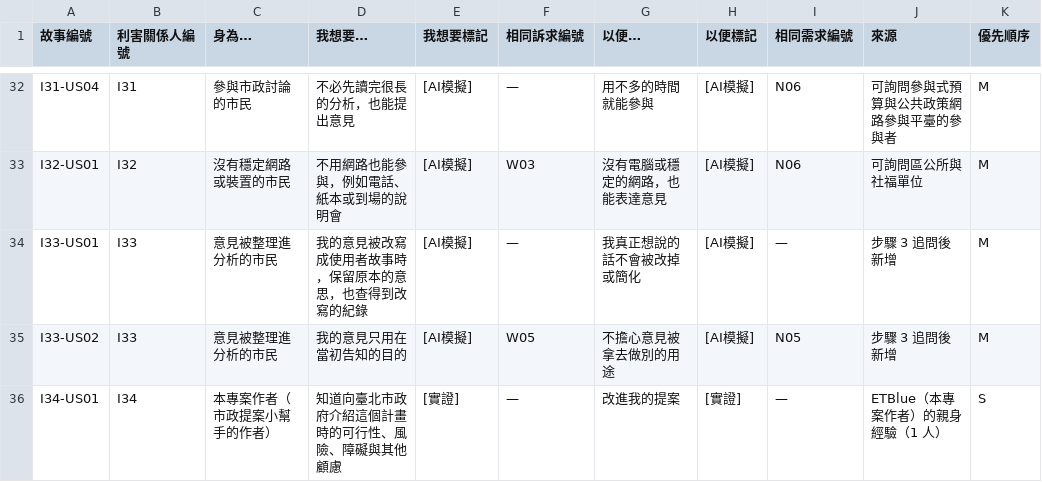
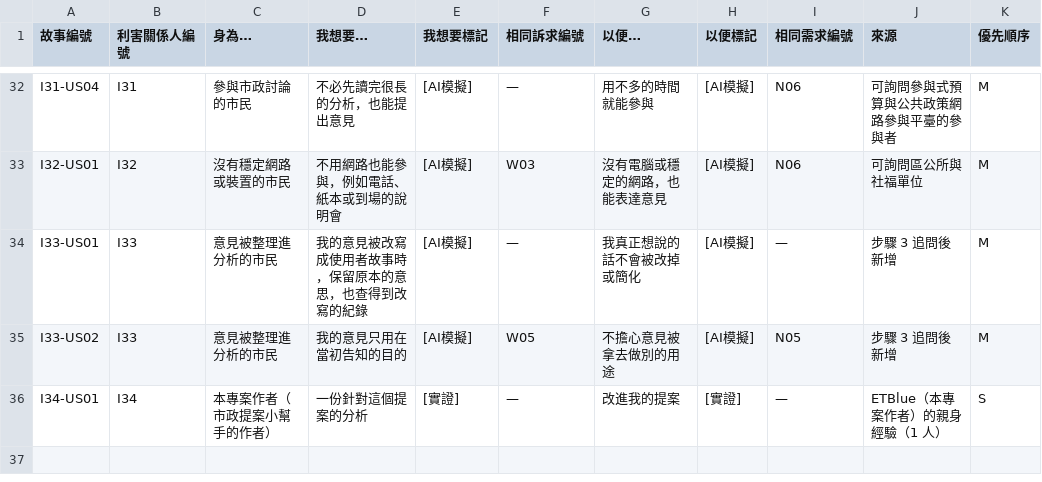
Before and after one commit to ETBlue/pumadebugthon, a CSV file: analysis/9-policydiscovery/user-stories.csv, drawn as a sheet; only a part is shown, gaps mark what is left out; the diff names each change by its address in the sheet, - before the commit and + after, or states it on an @@ line.

```diff
--- a/analysis/9-policydiscovery/user-stories.csv
+++ b/analysis/9-policydiscovery/user-stories.csv
-D36 (我想要…): 知道向臺北市政府介紹這個計畫時的可行性、風險、障礙與其他顧慮
+D36 (我想要…): 一份針對這個提案的分析
```
Also changed, not shown: 8 other files.
